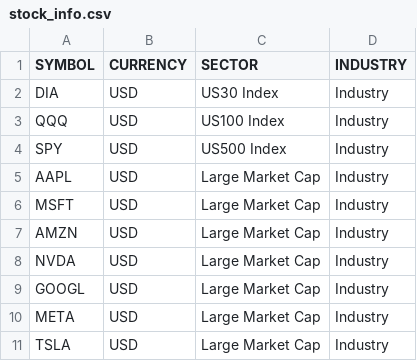
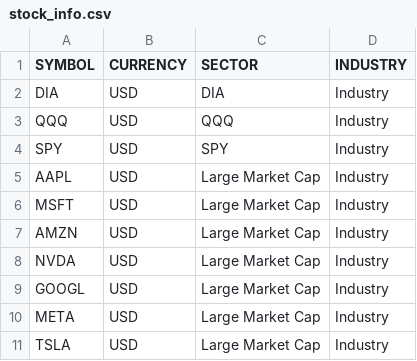
Before and after one commit to efm2023/volatile, a CSV file: stock_info.csv, drawn as a sheet; only a part is shown.

Commit message:
Update stock_info.csv

```diff
--- a/stock_info.csv
+++ b/stock_info.csv
@@ -1,5 +1,5 @@
 SYMBOL,CURRENCY,SECTOR,INDUSTRY
-DIA,USD,US30 Index,Industry
-QQQ,USD,US100 Index,Industry
-SPY,USD,US500 Index,Industry
+DIA,USD,DIA,Industry
+QQQ,USD,QQQ,Industry
+SPY,USD,SPY,Industry
 AAPL,USD,Large Market Cap,Industry
```
